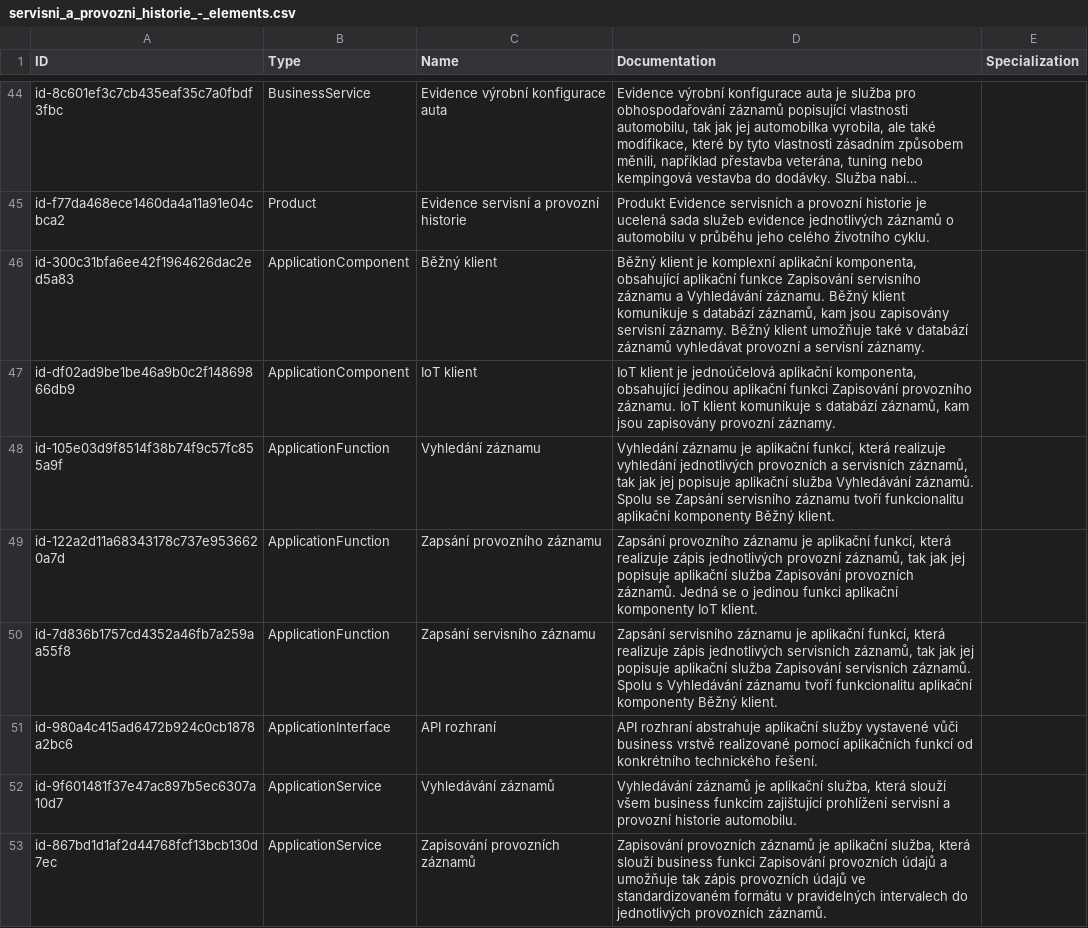
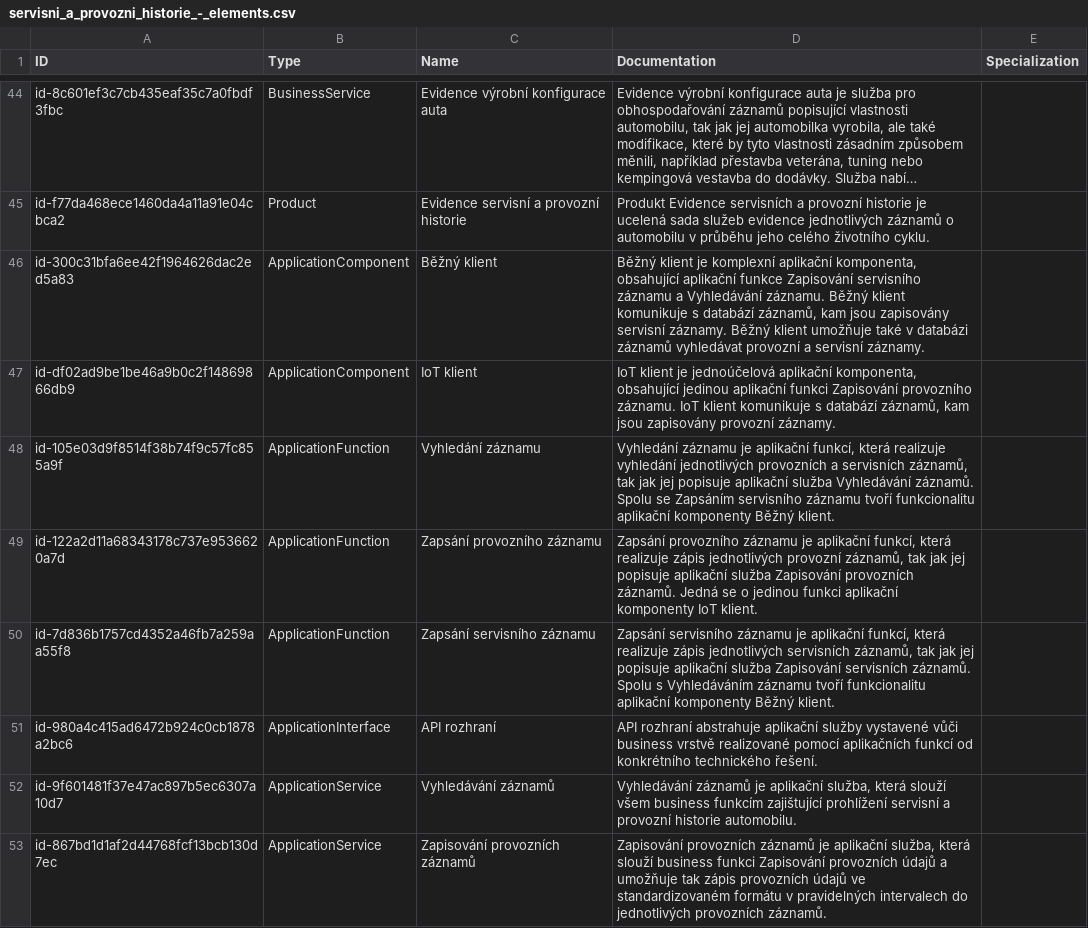
Before and after one commit to friedmannmartin/servisni_a_provozni_historie, a CSV file: export/csv/servisni_a_provozni_historie_-_elements.csv, drawn as a sheet; only a part is shown, gaps mark what is left out; long unchanged cells end in …; the diff covers the shown part only.

```diff
--- a/export/csv/servisni_a_provozni_historie_-_elements.csv
+++ b/export/csv/servisni_a_provozni_historie_-_elements.csv
@@ -45,7 +45,7 @@
 "id-f77da468ece1460da4a11a91e04cbca2","Product","Evidence servisní a provozní historie","Produkt Evidence servisních a provozní historie je ucelená sada služeb evidence jednotlivých záznamů o automobilu v průběhu jeho celého životního cyklu.",""
-"id-300c31bfa6ee42f1964626dac2ed5a83","ApplicationComponent","Běžný klient","Běžný klient je komplexní aplikační komponenta, obsahující aplikační funkce Zapisování servisního záznamu a Vyhledávání záznamu. Běžný klient komunikuje s databází záznamů, kam jsou zapisovány servisní záznamy. Běžný klient umožňuje také v databází záznamů vyhledávat provozní a servisní záznamy.",""
+"id-300c31bfa6ee42f1964626dac2ed5a83","ApplicationComponent","Běžný klient","Běžný klient je komplexní aplikační komponenta, obsahující aplikační funkce Zapisování servisního záznamu a Vyhledávání záznamu. Běžný klient komunikuje s databází záznamů, kam jsou zapisovány servisní záznamy. Běžný klient umožňuje také v databázi záznamů vyhledávat provozní a servisní záznamy.",""
 "id-df02ad9be1be46a9b0c2f14869866db9","ApplicationComponent","IoT klient","IoT klient je jednoúčelová aplikační komponenta, obsahující jedinou aplikační funkci Zapisování provozního záznamu. IoT klient komunikuje s databází záznamů, kam jsou zapisovány provozní záznamy.",""
-"id-105e03d9f8514f38b74f9c57fc855a9f","ApplicationFunction","Vyhledání záznamu","Vyhledání záznamu je aplikační funkcí, která realizuje vyhledání jednotlivých provozních a servisních záznamů, tak jak jej popisuje aplikační služba Vyhledávání záznamů. Spolu se Zapsání servisního záznamu tvoří funkcionalitu aplikační komponenty Běžný klient.",""
+"id-105e03d9f8514f38b74f9c57fc855a9f","ApplicationFunction","Vyhledání záznamu","Vyhledání záznamu je aplikační funkcí, která realizuje vyhledání jednotlivých provozních a servisních záznamů, tak jak jej popisuje aplikační služba Vyhledávání záznamů. Spolu se Zapsáním servisního záznamu tvoří funkcionalitu aplikační komponenty Běžný klient.",""
 "id-122a2d11a68343178c737e9536620a7d","ApplicationFunction","Zapsání provozního záznamu","Zapsání provozního záznamu je aplikační funkcí, která realizuje zápis jednotlivých provozní záznamů, tak jak jej popisuje aplikační služba Zapisování provozních záznamů. Jedná se o jedinou funkci aplikační komponenty IoT klient.",""
-"id-7d836b1757cd4352a46fb7a259aa55f8","ApplicationFunction","Zapsání servisního záznamu","Zapsání servisního záznamu je aplikační funkcí, která realizuje zápis jednotlivých servisních záznamů, tak jak jej popisuje aplikační služba Zapisování servisních záznamů. Spolu s Vyhledávání záznamu tvoří funkcionalitu aplikační komponenty Běžný klient.",""
+"id-7d836b1757cd4352a46fb7a259aa55f8","ApplicationFunction","Zapsání servisního záznamu","Zapsání servisního záznamu je aplikační funkcí, která realizuje zápis jednotlivých servisních záznamů, tak jak jej popisuje aplikační služba Zapisování servisních záznamů. Spolu s Vyhledáváním záznamu tvoří funkcionalitu aplikační komponenty Běžný klient.",""
 "id-980a4c415ad6472b924c0cb1878a2bc6","ApplicationInterface","API rozhraní","API rozhraní abstrahuje aplikační služby vystavené vůči business vrstvě realizované pomocí aplikačních funkcí od konkrétního technického řešení.",""
```
Also changed, not shown: 15 edited cells elsewhere in this file, 1 other file.
